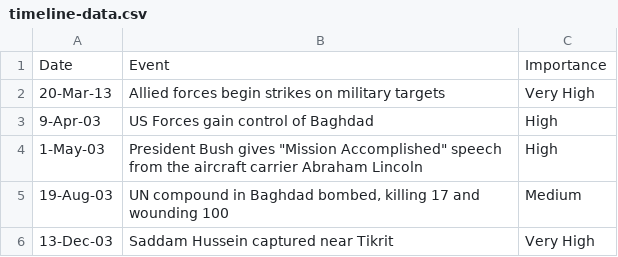
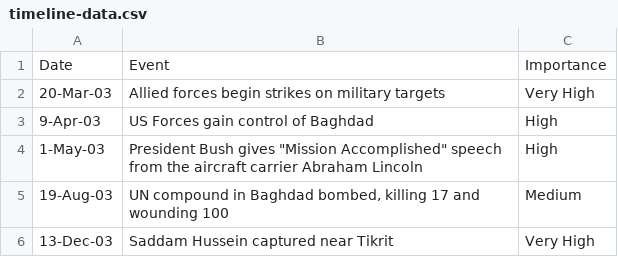
Before and after one commit to cochransean/iraq-war-vis, a CSV file: data/timeline-data.csv, drawn as a sheet; only a part is shown.

Commit message:
added timeline elements to the stacked area chart

```diff
--- a/data/timeline-data.csv
+++ b/data/timeline-data.csv
@@ -1,3 +1,3 @@
 Date,Event,Importance
-20-Mar-13,Allied forces begin strikes on military targets,Very High
+20-Mar-03,Allied forces begin strikes on military targets,Very High
 9-Apr-03,US Forces gain control of Baghdad,High
```
Also changed, not shown: 6 other files.
